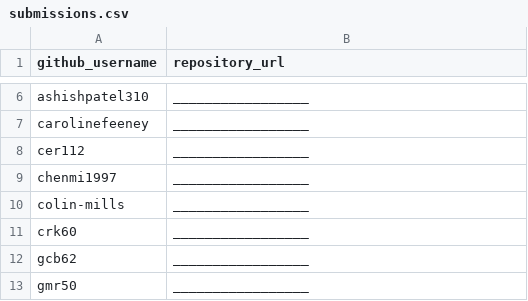
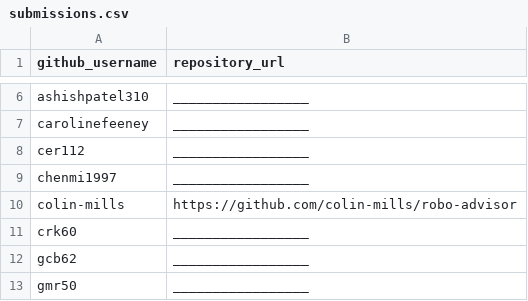
Before and after one commit to prof-rossetti/georgetown-opim-243-201901, a CSV file: projects/robo-advisor/submissions.csv, drawn as a sheet; only a part is shown, gaps mark what is left out.

Commit message:
submission (#110)
* submissio

* Update submissions.csv

```diff
--- a/projects/robo-advisor/submissions.csv
+++ b/projects/robo-advisor/submissions.csv
@@ -9,3 +9,3 @@ cer112, _________________
 chenmi1997, _________________
-colin-mills, _________________
+colin-mills, https://github.com/colin-mills/robo-advisor
 crk60, _________________
```
